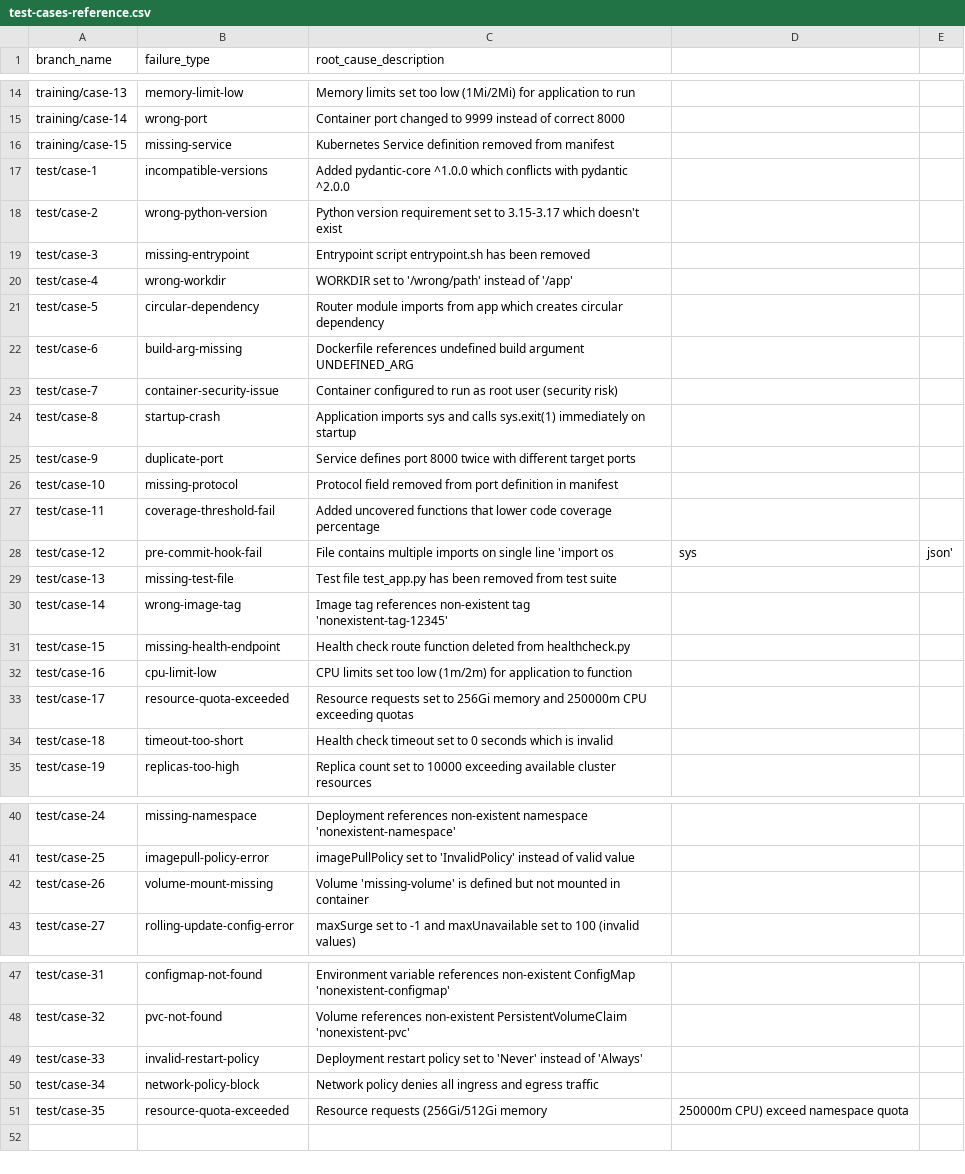
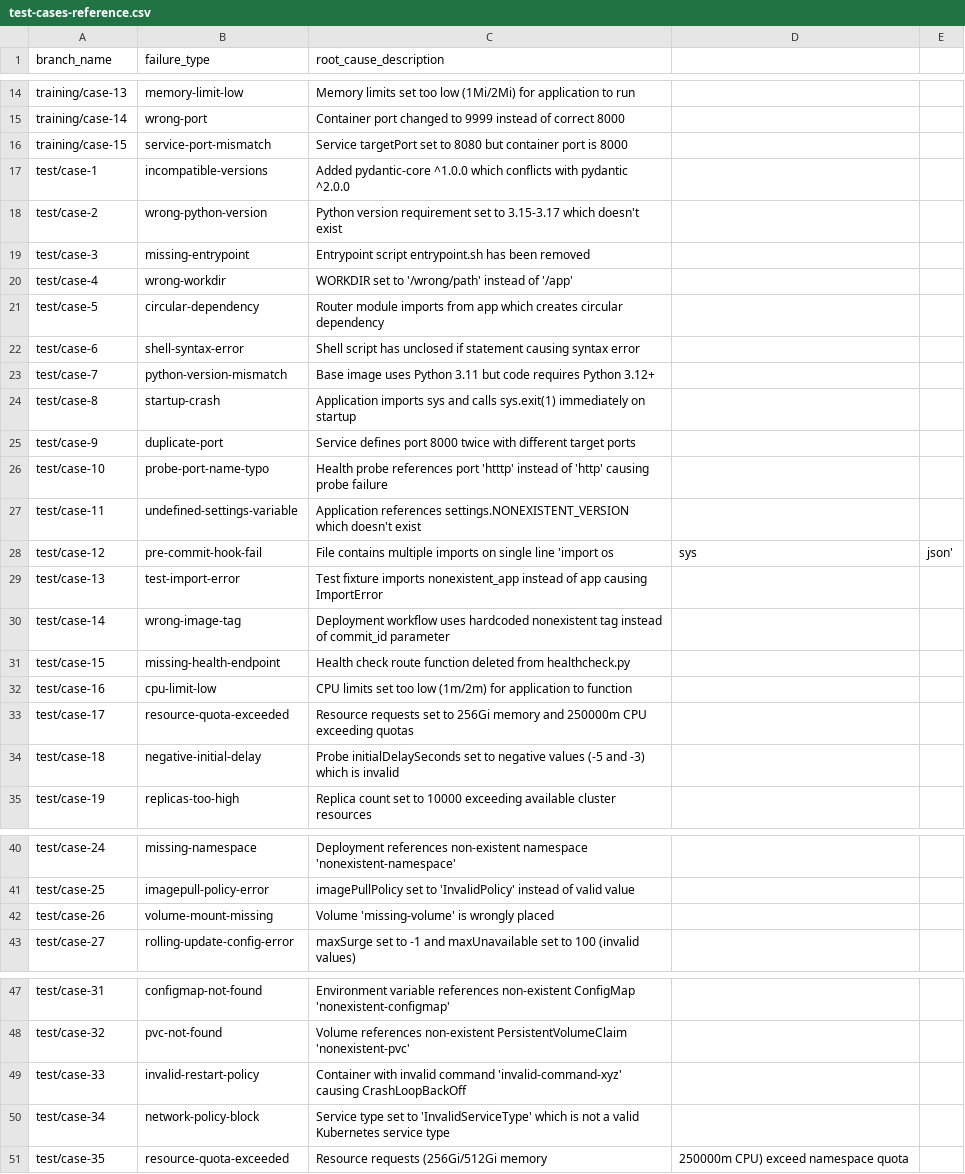
Before and after one commit to do-exploit/exia, a CSV file: test-evaluation/test-cases-reference.csv, drawn as a sheet; only a part is shown, gaps mark what is left out.

Commit message:
fix: wrong test/training case

```diff
--- a/test-evaluation/test-cases-reference.csv
+++ b/test-evaluation/test-cases-reference.csv
@@ -15,3 +15,3 @@ training/case-13,memory-limit-low,Memory limits set too low (1Mi/2Mi) for applic
 training/case-14,wrong-port,Container port changed to 9999 instead of correct 8000
-training/case-15,missing-service,Kubernetes Service definition removed from manifest
+training/case-15,service-port-mismatch,Service targetPort set to 8080 but container port is 8000
 test/case-1,incompatible-versions,Added pydantic-core ^1.0.0 which conflicts with pydantic ^2.0.0
@@ -21,11 +21,11 @@ test/case-4,wrong-workdir,WORKDIR set to '/wrong/path' instead of '/app'
 test/case-5,circular-dependency,Router module imports from app which creates circular dependency
-test/case-6,build-arg-missing,Dockerfile references undefined build argument UNDEFINED_ARG
-test/case-7,container-security-issue,Container configured to run as root user (security risk)
+test/case-6,shell-syntax-error,Shell script has unclosed if statement causing syntax error
+test/case-7,python-version-mismatch,Base image uses Python 3.11 but code requires Python 3.12+
 test/case-8,startup-crash,Application imports sys and calls sys.exit(1) immediately on startup
 test/case-9,duplicate-port,Service defines port 8000 twice with different target ports
-test/case-10,missing-protocol,Protocol field removed from port definition in manifest
-test/case-11,coverage-threshold-fail,Added uncovered functions that lower code coverage percentage
+test/case-10,probe-port-name-typo,Health probe references port 'htttp' instead of 'http' causing probe failure
+test/case-11,undefined-settings-variable,Application references settings.NONEXISTENT_VERSION which doesn't exist
 test/case-12,pre-commit-hook-fail,File contains multiple imports on single line 'import os,sys,json'
-test/case-13,missing-test-file,Test file test_app.py has been removed from test suite
-test/case-14,wrong-image-tag,Image tag references non-existent tag 'nonexistent-tag-12345'
+test/case-13,test-import-error,Test fixture imports nonexistent_app instead of app causing ImportError
+test/case-14,wrong-image-tag,Deployment workflow uses hardcoded nonexistent tag instead of commit_id parameter
 test/case-15,missing-health-endpoint,Health check route function deleted from healthcheck.py
@@ -33,3 +33,3 @@ test/case-16,cpu-limit-low,CPU limits set too low (1m/2m) for application to fun
 test/case-17,resource-quota-exceeded,Resource requests set to 256Gi memory and 250000m CPU exceeding quotas
-test/case-18,timeout-too-short,Health check timeout set to 0 seconds which is invalid
+test/case-18,negative-initial-delay,Probe initialDelaySeconds set to negative values (-5 and -3) which is invalid
 test/case-19,replicas-too-high,Replica count set to 10000 exceeding available cluster resources
@@ -41,3 +41,3 @@ test/case-24,missing-namespace,Deployment references non-existent namespace 'non
 test/case-25,imagepull-policy-error,imagePullPolicy set to 'InvalidPolicy' instead of valid value
-test/case-26,volume-mount-missing,Volume 'missing-volume' is defined but not mounted in container
+test/case-26,volume-mount-missing,Volume 'missing-volume' is wrongly placed
 test/case-27,rolling-update-config-error,maxSurge set to -1 and maxUnavailable set to 100 (invalid values)
@@ -48,4 +48,4 @@ test/case-31,configmap-not-found,Environment variable references non-existent Co
 test/case-32,pvc-not-found,Volume references non-existent PersistentVolumeClaim 'nonexistent-pvc'
-test/case-33,invalid-restart-policy,Deployment restart policy set to 'Never' instead of 'Always'
-test/case-34,network-policy-block,Network policy denies all ingress and egress traffic
+test/case-33,invalid-restart-policy,Container with invalid command 'invalid-command-xyz' causing CrashLoopBackOff
+test/case-34,network-policy-block,Service type set to 'InvalidServiceType' which is not a valid Kubernetes service type
 test/case-35,resource-quota-exceeded,Resource requests (256Gi/512Gi memory, 250000m CPU) exceed namespace quota
```
Also changed, not shown: 3 other files.
